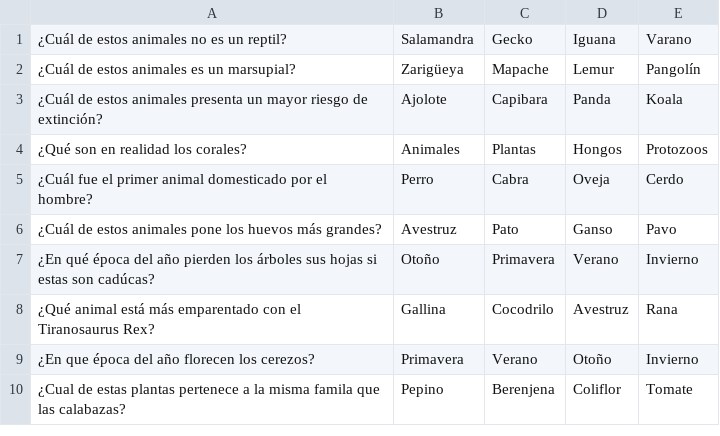
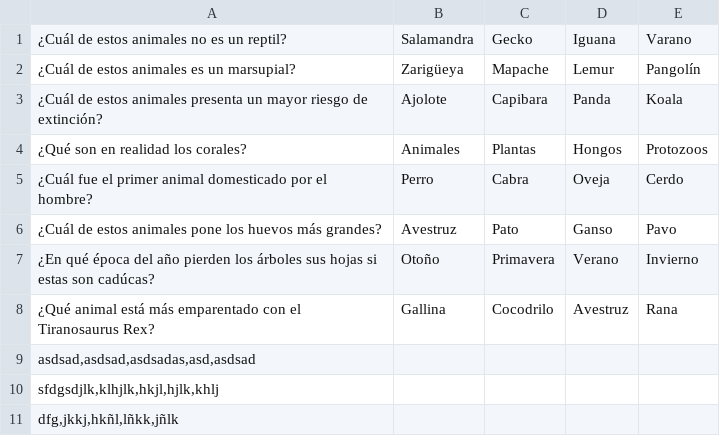
Before and after one commit to ivantm0/TheoricBuilder, a CSV file: src/mainApp/simulador1/Preguntas.csv, drawn as a sheet; removed rows and columns are numbered as before the commit, all else as after; the diff names each change by its address in the sheet, - before the commit and + after, or states it on an @@ line.

```diff
--- a/src/mainApp/simulador1/Preguntas.csv
+++ b/src/mainApp/simulador1/Preguntas.csv
-row 9: ¿En que época del año florecen los cerezos? | Primavera | Verano | Otoño | Invierno
-row 10: ¿Cual de estas plantas pertenece a la misma famila que las calabazas? | Pepino | Berenjena | Coliflor | Tomate
+row 9: asdsad,asdsad,asdsadas,asd,asdsad
+row 10: sfdgsdjlk,klhjlk,hkjl,hjlk,khlj
+row 11: dfg,jkkj,hkñl,lñkk,jñlk
```
Also changed, not shown: build/classes/mainApp/simulador1/Preguntas.csv, build/classes/mainApp/simulador2/Preguntas.csv, 24 other files.
